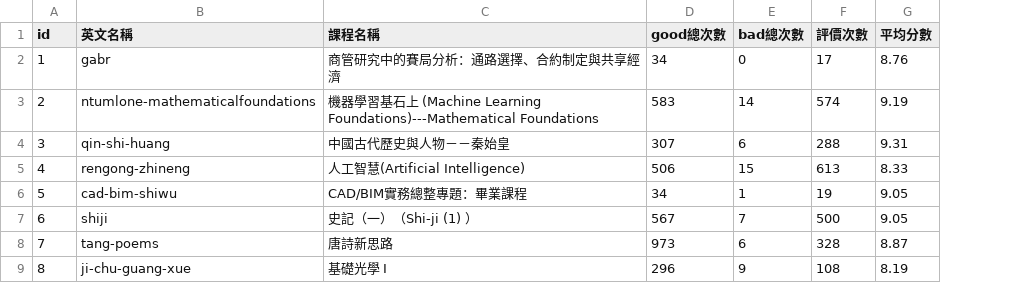
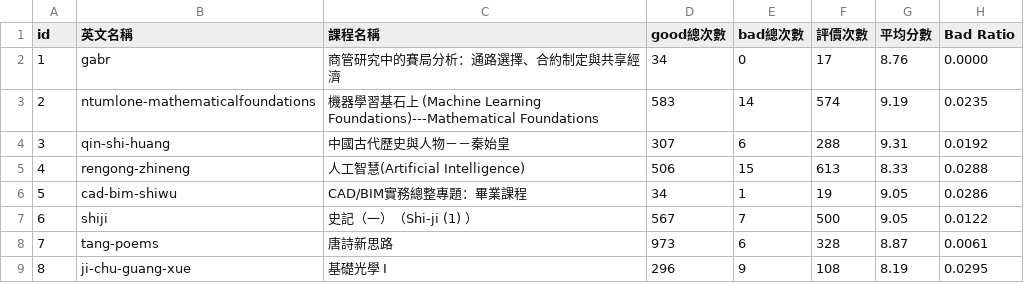
Before and after one commit to handsomelin/moocWeb, a CSV file: total/total_rating_course_level.csv, drawn as a sheet; only a part is shown; the diff names each change by its address in the sheet, - before the commit and + after, or states it on an @@ line.

```diff
--- a/total/total_rating_course_level.csv
+++ b/total/total_rating_course_level.csv
+column H (Bad Ratio), rows 2-9: 0.0000 | 0.0235 | 0.0192 | 0.0288 | 0.0286 | 0.0122 | 0.0061 | 0.0295
```
Also changed, not shown: 16 other files.
